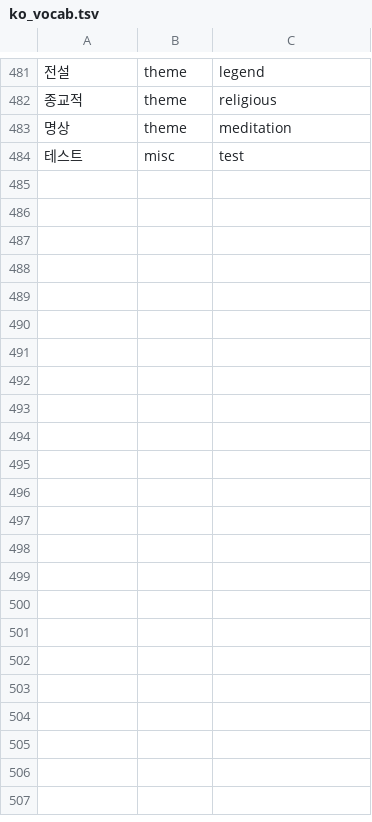
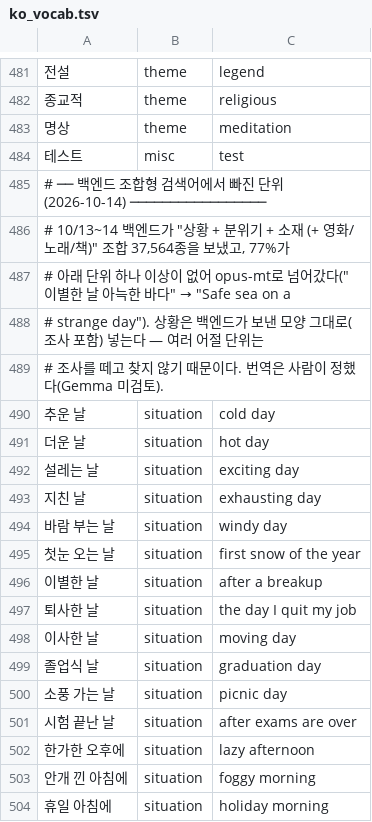
Before and after one commit to VibeCrates/VibeCrates_Recommendation, a TSV file: data/translation/ko_vocab.tsv, drawn as a sheet; only a part is shown, gaps mark what is left out; the diff covers the shown part only; the diff names each change by its address in the sheet, - before the commit and + after, or states it on an @@ line.

```diff
--- a/data/translation/ko_vocab.tsv
+++ b/data/translation/ko_vocab.tsv
+row 485: # ── 백엔드 조합형 검색어에서 빠진 단위 (2026-10-14) ─────────────────
+row 486: # 10/13~14 백엔드가 "상황 + 분위기 + 소재 (+ 영화/노래/책)" 조합 37,564종을 보냈고, 77%가
+row 487: # 아래 단위 하나 이상이 없어 opus-mt로 넘어갔다("이별한 날 아늑한 바다" → "Safe sea on a
+row 488: # strange day"). 상황은 백엔드가 보낸 모양 그대로(조사 포함) 넣는다 — 여러 어절 단위는
+row 489: # 조사를 떼고 찾지 않기 때문이다. 번역은 사람이 정했다(Gemma 미검토).
+row 490: 추운 날 | situation | cold day
+row 491: 더운 날 | situation | hot day
+row 492: 설레는 날 | situation | exciting day
+row 493: 지친 날 | situation | exhausting day
+row 494: 바람 부는 날 | situation | windy day
+row 495: 첫눈 오는 날 | situation | first snow of the year
+row 496: 이별한 날 | situation | after a breakup
+row 497: 퇴사한 날 | situation | the day I quit my job
+row 498: 이사한 날 | situation | moving day
+row 499: 졸업식 날 | situation | graduation day
+row 500: 소풍 가는 날 | situation | picnic day
+row 501: 시험 끝난 날 | situation | after exams are over
+row 502: 한가한 오후에 | situation | lazy afternoon
+row 503: 안개 낀 아침에 | situation | foggy morning
+row 504: 휴일 아침에 | situation | holiday morning
```
Also changed, not shown: 37 added rows elsewhere in this file, 1 other file.
